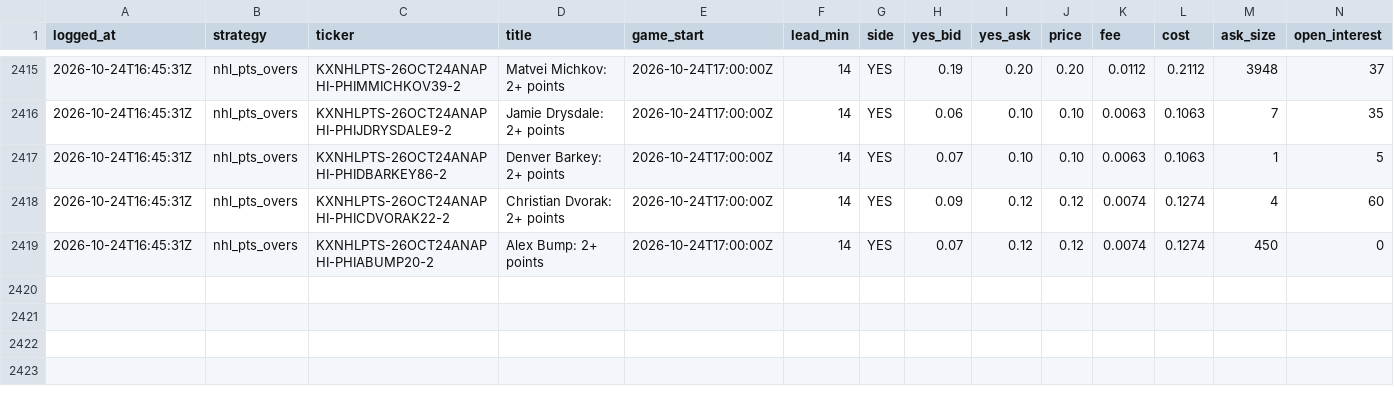
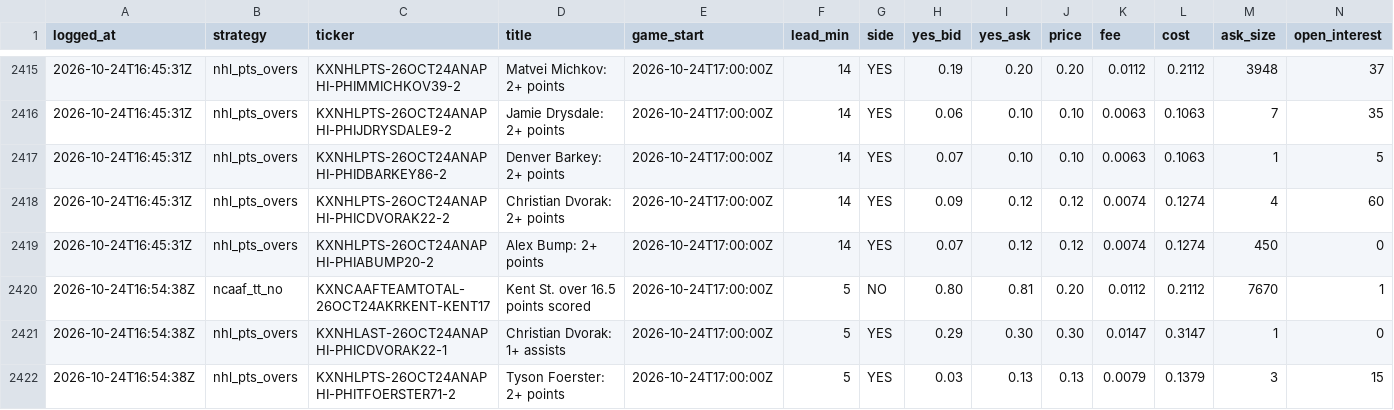
Before and after one commit to shoale4/hedj, a CSV file: paper/picks.csv, drawn as a sheet; only a part is shown, gaps mark what is left out; rows hold the shown columns only; the diff names each change by its address in the sheet, - before the commit and + after, or states it on an @@ line.

Commit message:
Paper trade: update picks [skip ci]

```diff
--- a/paper/picks.csv
+++ b/paper/picks.csv
+row 2420: 2026-10-24T16:54:38Z | ncaaf_tt_no | KXNCAAFTEAMTOTAL-26OCT24AKRKENT-KENT17 | Kent St. over 16.5 points scored | 2026-10-24T17:00:00Z | 5 | NO | 0.80 | 0.81 | 0.20 | 0.0112 | 0.2112 | 7670 | 1
+row 2421: 2026-10-24T16:54:38Z | nhl_pts_overs | KXNHLAST-26OCT24ANAPHI-PHICDVORAK22-1 | Christian Dvorak: 1+ assists | 2026-10-24T17:00:00Z | 5 | YES | 0.29 | 0.30 | 0.30 | 0.0147 | 0.3147 | 1 | 0
+row 2422: 2026-10-24T16:54:38Z | nhl_pts_overs | KXNHLPTS-26OCT24ANAPHI-PHITFOERSTER71-2 | Tyson Foerster: 2+ points | 2026-10-24T17:00:00Z | 5 | YES | 0.03 | 0.13 | 0.13 | 0.0079 | 0.1379 | 3 | 15
```
